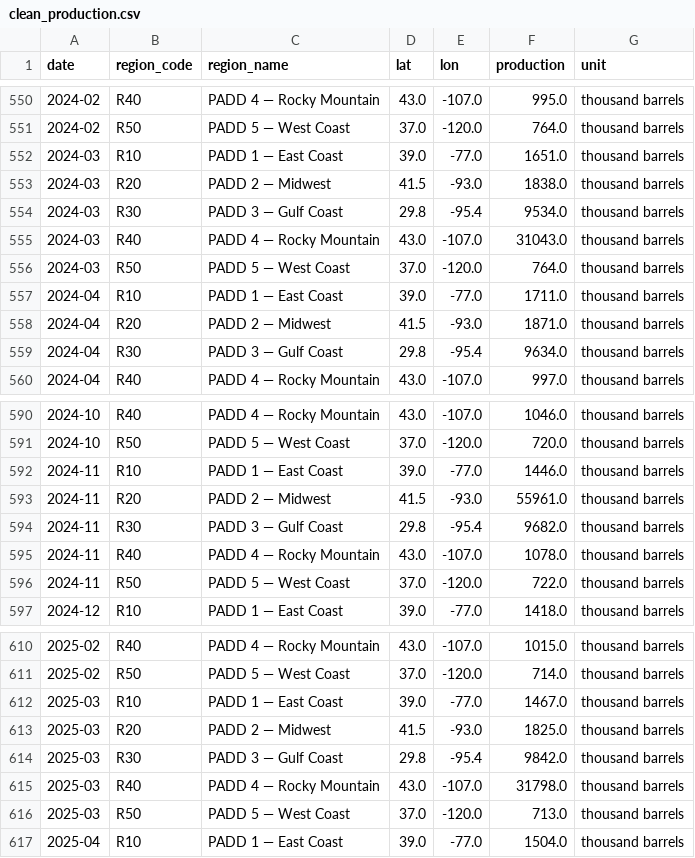
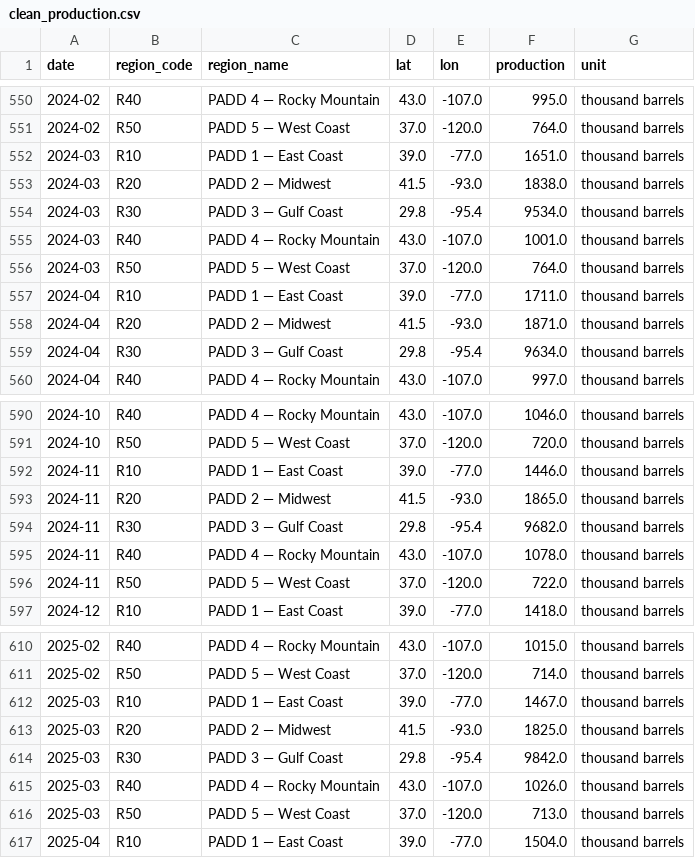
Before and after one commit to devikasupriyamohan05-sudo/oil-gas-dashboard, a CSV file: data/clean_production.csv, drawn as a sheet; only a part is shown, gaps mark what is left out.

Commit message:
Automated data refresh

```diff
--- a/data/clean_production.csv
+++ b/data/clean_production.csv
@@ -554,3 +554,3 @@ date,region_code,region_name,lat,lon,production,unit
 2024-03,R30,PADD 3 — Gulf Coast,29.8,-95.4,9534.0,thousand barrels
-2024-03,R40,PADD 4 — Rocky Mountain,43.0,-107.0,31043.0,thousand barrels
+2024-03,R40,PADD 4 — Rocky Mountain,43.0,-107.0,1001.0,thousand barrels
 2024-03,R50,PADD 5 — West Coast,37.0,-120.0,764.0,thousand barrels
@@ -592,3 +592,3 @@ date,region_code,region_name,lat,lon,production,unit
 2024-11,R10,PADD 1 — East Coast,39.0,-77.0,1446.0,thousand barrels
-2024-11,R20,PADD 2 — Midwest,41.5,-93.0,55961.0,thousand barrels
+2024-11,R20,PADD 2 — Midwest,41.5,-93.0,1865.0,thousand barrels
 2024-11,R30,PADD 3 — Gulf Coast,29.8,-95.4,9682.0,thousand barrels
@@ -614,3 +614,3 @@ date,region_code,region_name,lat,lon,production,unit
 2025-03,R30,PADD 3 — Gulf Coast,29.8,-95.4,9842.0,thousand barrels
-2025-03,R40,PADD 4 — Rocky Mountain,43.0,-107.0,31798.0,thousand barrels
+2025-03,R40,PADD 4 — Rocky Mountain,43.0,-107.0,1026.0,thousand barrels
 2025-03,R50,PADD 5 — West Coast,37.0,-120.0,713.0,thousand barrels
```
Also changed, not shown: 1 other file.
